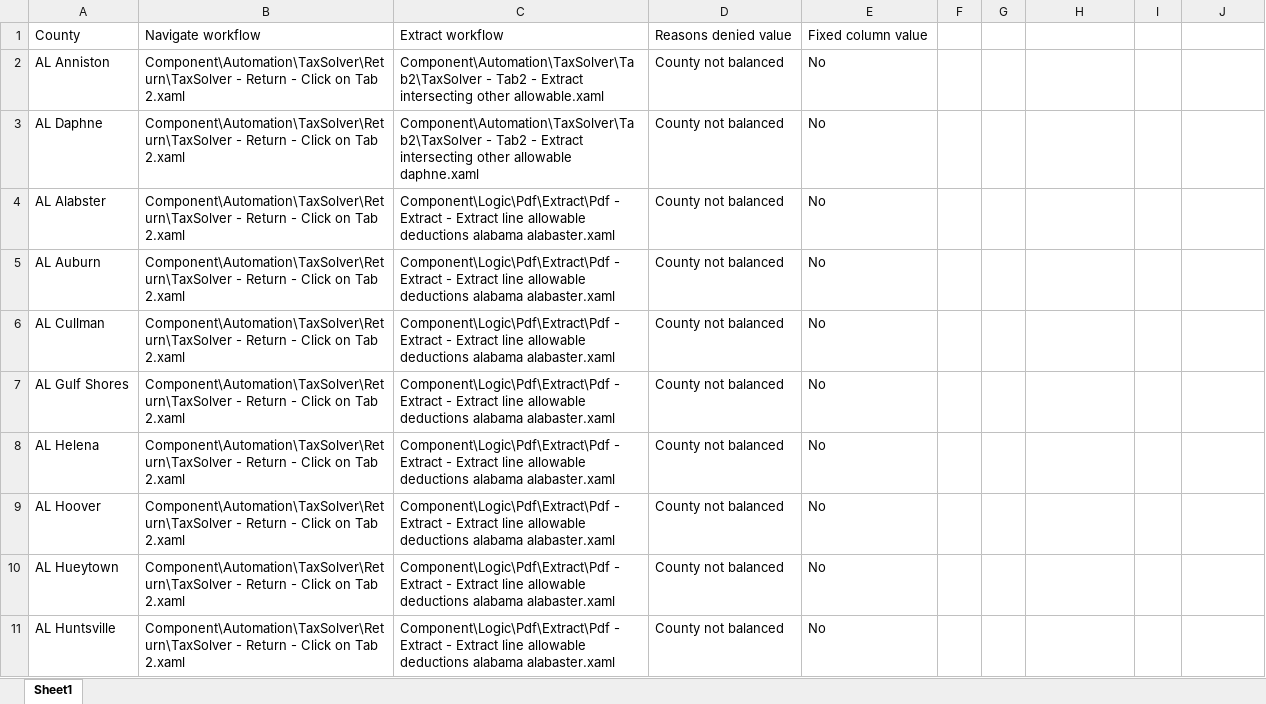
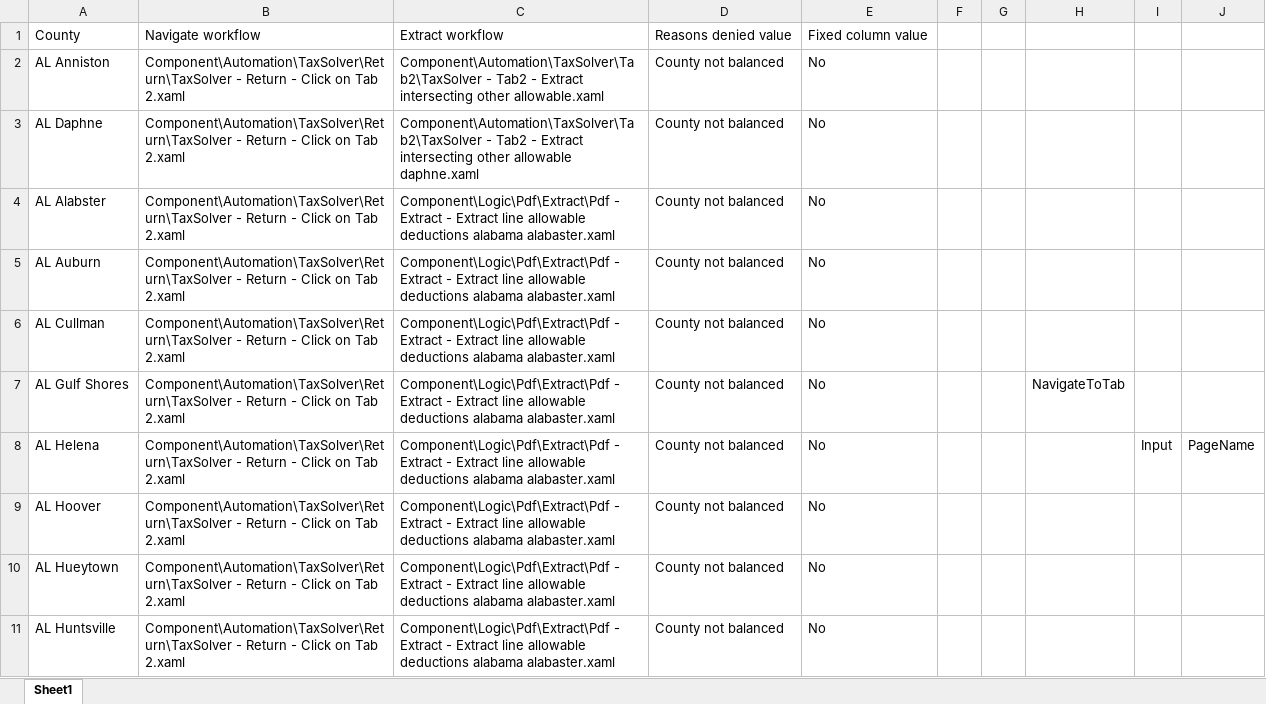
Before and after one commit to NahuelSovos98/STS_InternalReviewBot, an Excel workbook: STS IR Bot Performer/Data/CountyMapping.xlsx, sheet Sheet1, drawn as a sheet; only a part is shown; values as stored, in another font and other column widths than the file's, no borders; the diff names each change by its address in the sheet, - before the commit and + after, or states it on an @@ line.

```diff
--- a/STS IR Bot Performer/Data/CountyMapping.xlsx (sheet Sheet1)
+++ b/STS IR Bot Performer/Data/CountyMapping.xlsx (sheet Sheet1)
-H7: (empty)
+H7: NavigateToTab
-I8: (empty)
+I8: Input
-J8: (empty)
+J8: PageName
```
Also changed, not shown: Documentation/Lists/Other Deductions List.xlsx, 4 other files.
